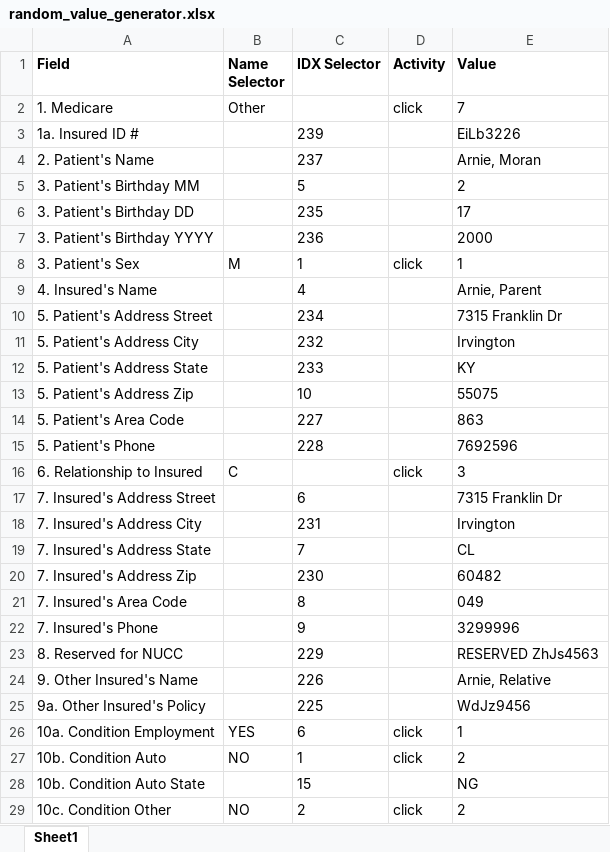
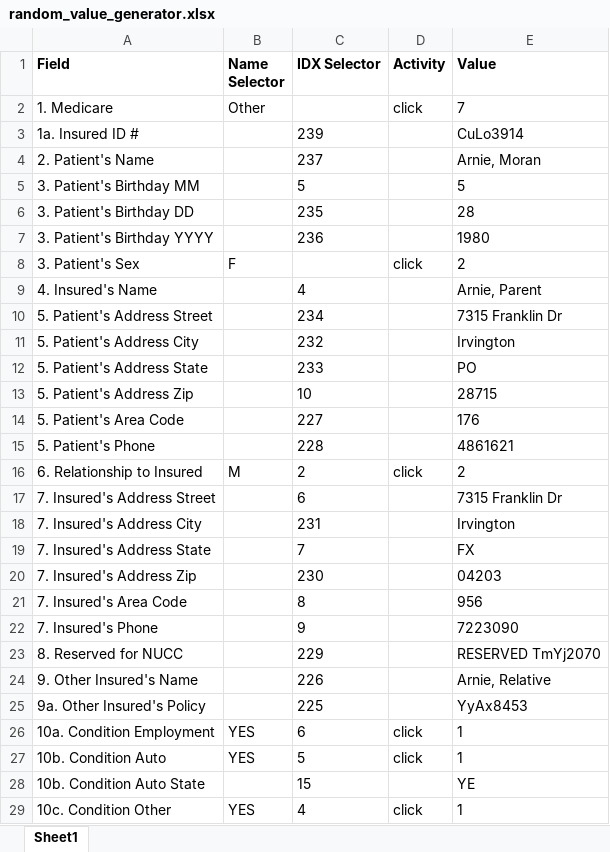
Before and after one commit to senthil-uipath/RandomFill_CMS1500, an Excel workbook: random_value_generator.xlsx, sheet Sheet1, drawn as a sheet; only a part is shown; values as stored, in another font and other column widths than the file's, no borders; the diff covers the shown part only; the diff names each change by its address in the sheet, - before the commit and + after, or states it on an @@ line.

Commit message:
adding last half of recorded selectors to excel inputs

```diff
--- a/random_value_generator.xlsx (sheet Sheet1)
+++ b/random_value_generator.xlsx (sheet Sheet1)
-E3 (Value): EiLb3226
+E3 (Value): CuLo3914
-E5 (Value): 2
+E5 (Value): 5
-E6 (Value): 17
+E6 (Value): 28
-E7 (Value): 2000
+E7 (Value): 1980
-B8 (Name Selector): M
+B8 (Name Selector): F
-C8 (IDX Selector): 1
+C8 (IDX Selector): (empty)
-E8 (Value): 1
+E8 (Value): 2
-E12 (Value): KY
+E12 (Value): PO
-E13 (Value): 55075
+E13 (Value): 28715
-E14 (Value): 863
+E14 (Value): 176
-E15 (Value): 7692596
+E15 (Value): 4861621
-B16 (Name Selector): C
+B16 (Name Selector): M
-C16 (IDX Selector): (empty)
+C16 (IDX Selector): 2
-E16 (Value): 3
+E16 (Value): 2
-E19 (Value): CL
+E19 (Value): FX
-E20 (Value): 60482
+E20 (Value): 04203
-E21 (Value): 049
+E21 (Value): 956
-E22 (Value): 3299996
+E22 (Value): 7223090
-E23 (Value): RESERVED ZhJs4563
+E23 (Value): RESERVED TmYj2070
-E25 (Value): WdJz9456
+E25 (Value): YyAx8453
-B27 (Name Selector): NO
+B27 (Name Selector): YES
-C27 (IDX Selector): 1
+C27 (IDX Selector): 5
-E27 (Value): 2
+E27 (Value): 1
-E28 (Value): NG
+E28 (Value): YE
-B29 (Name Selector): NO
+B29 (Name Selector): YES
-C29 (IDX Selector): 2
+C29 (IDX Selector): 4
-E29 (Value): 2
+E29 (Value): 1
```
Also changed, not shown: 13 added rows and 81 edited cells elsewhere in this sheet, 44 other files.
